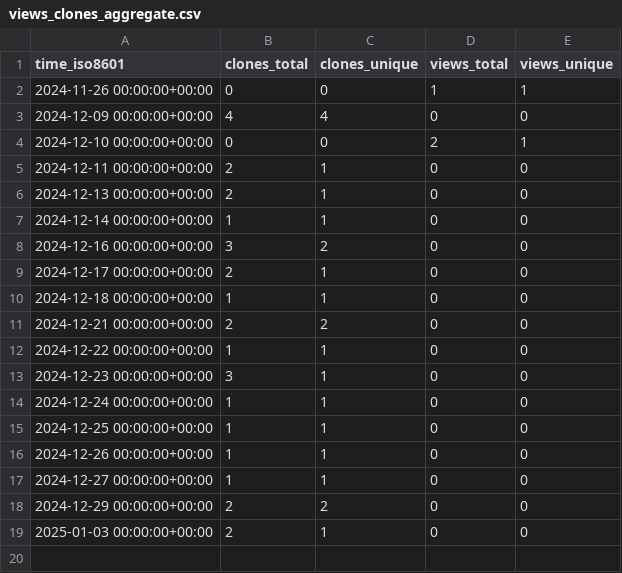
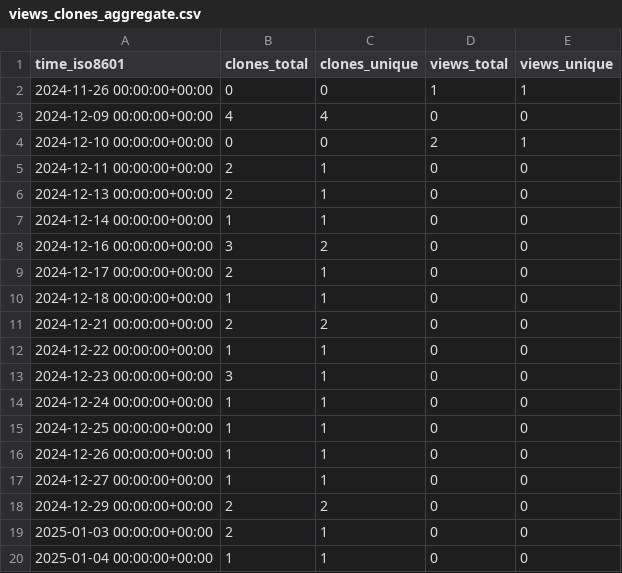
Before and after one commit to cubicleguy/isensor_matlab_uart, a CSV file: cubicleguy/ess_matlab_uart/ghrs-data/views_clones_aggregate.csv, drawn as a sheet.

```diff
--- a/cubicleguy/ess_matlab_uart/ghrs-data/views_clones_aggregate.csv
+++ b/cubicleguy/ess_matlab_uart/ghrs-data/views_clones_aggregate.csv
@@ -19 +19,2 @@ time_iso8601,clones_total,clones_unique,views_total,views_unique
 2025-01-03 00:00:00+00:00,2,1,0,0
+2025-01-04 00:00:00+00:00,1,1,0,0
```
Also changed, not shown: 1 other file.
